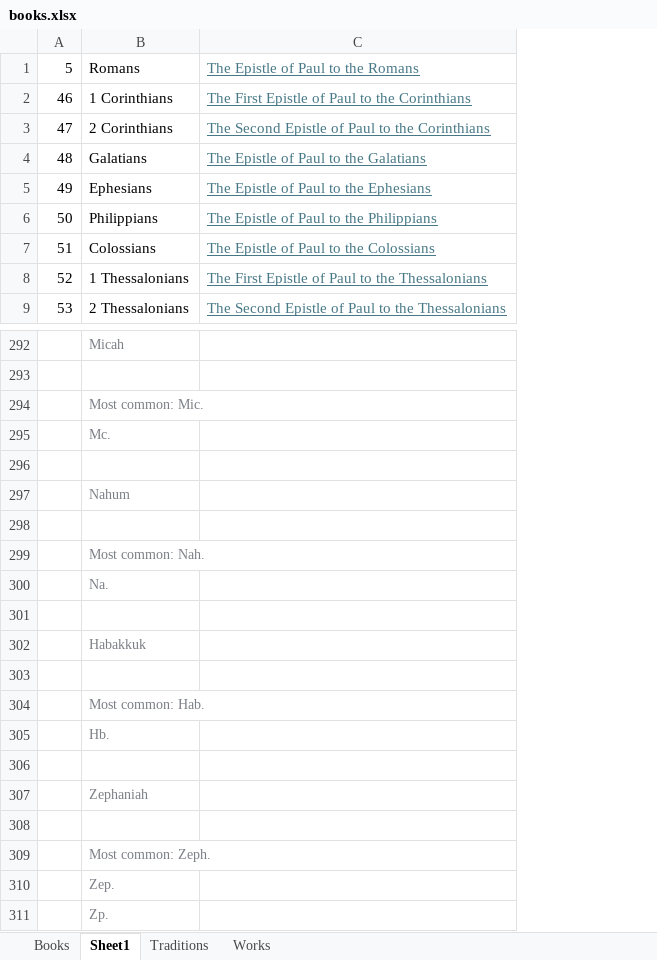
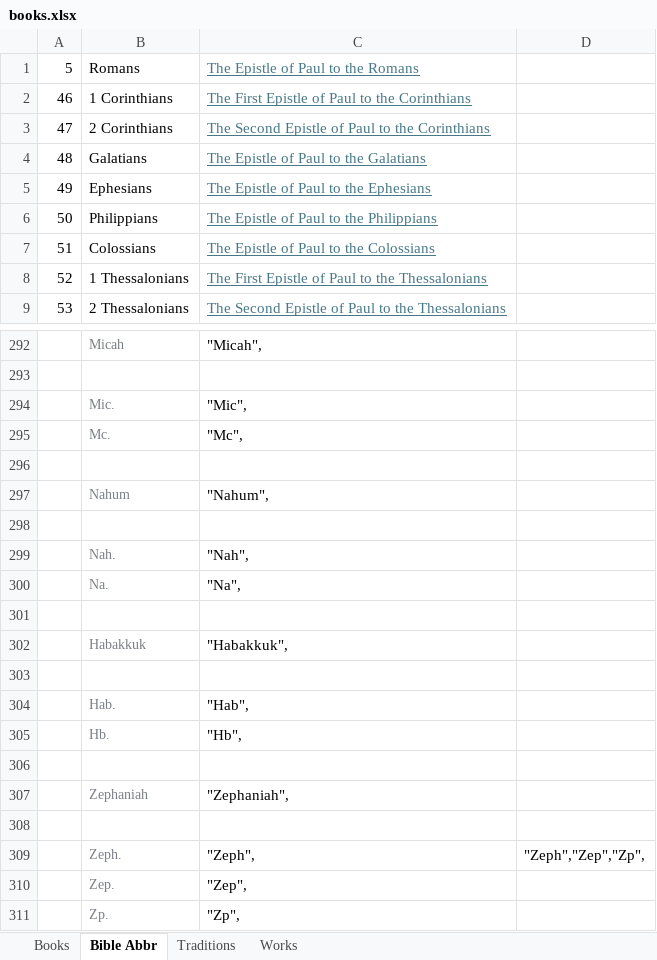
Before and after one commit to kensnyder/public-domain-books, an Excel workbook: data/books/books.xlsx, sheet Bible Abbr, drawn as a sheet; only a part is shown, gaps mark what is left out; values as stored, in another font and other column widths than the file's, no borders; removed rows and columns are numbered as before the commit, all else as after; the diff covers the shown part only; the diff names each change by its address in the sheet, - before the commit and + after, or states it on an @@ line.

```diff
--- a/data/books/books.xlsx (sheet Bible Abbr)
+++ b/data/books/books.xlsx (sheet Bible Abbr)
-sheet tab: Sheet1
+sheet tab: Bible Abbr
-column C, rows 1-9: The Epistle of Paul to the Romans | The First Epistle of Paul to the Corinthians | The Second Epistle of Paul to the Corinthians | The Epistle of Paul to the Galatians | The Epistle of Paul to the Ephesians | The Epistle of Paul to the Philippians | The Epistle of Paul to the Colossians | The First Epistle of Paul to the Thessalonians | The Second Epistle of Paul to the Thessalonians
+column C, rows 1-9: The Epistle of Paul to the Romans | The First Epistle of Paul to the Corinthians | The Second Epistle of Paul to the Corinthians | The Epistle of Paul to the Galatians | The Epistle of Paul to the Ephesians | The Epistle of Paul to the Philippians | The Epistle of Paul to the Colossians | The First Epistle of Paul to the Thessalonians | The Second Epistle of Paul to the Thessalonians; rows 292-311: "Micah", |  | "Mic", | "Mc", |  | "Nahum", |  | "Nah", | "Na", |  | "Habakkuk", |  | "Hab", | "Hb", |  | "Zephaniah", |  | "Zeph", | "Zep", | "Zp",
+column D, row 309: "Zeph","Zep","Zp",
-B294: Most common: Mic.
+B294: Mic.
-B299: Most common: Nah.
+B299: Nah.
-B304: Most common: Hab.
+B304: Hab.
-B309: Most common: Zeph.
+B309: Zeph.
```
Also changed, not shown: 1 removed row and 62 edited cells elsewhere in this sheet, sheet Books, sheet Works, sheet Traditions, 7 other files.
